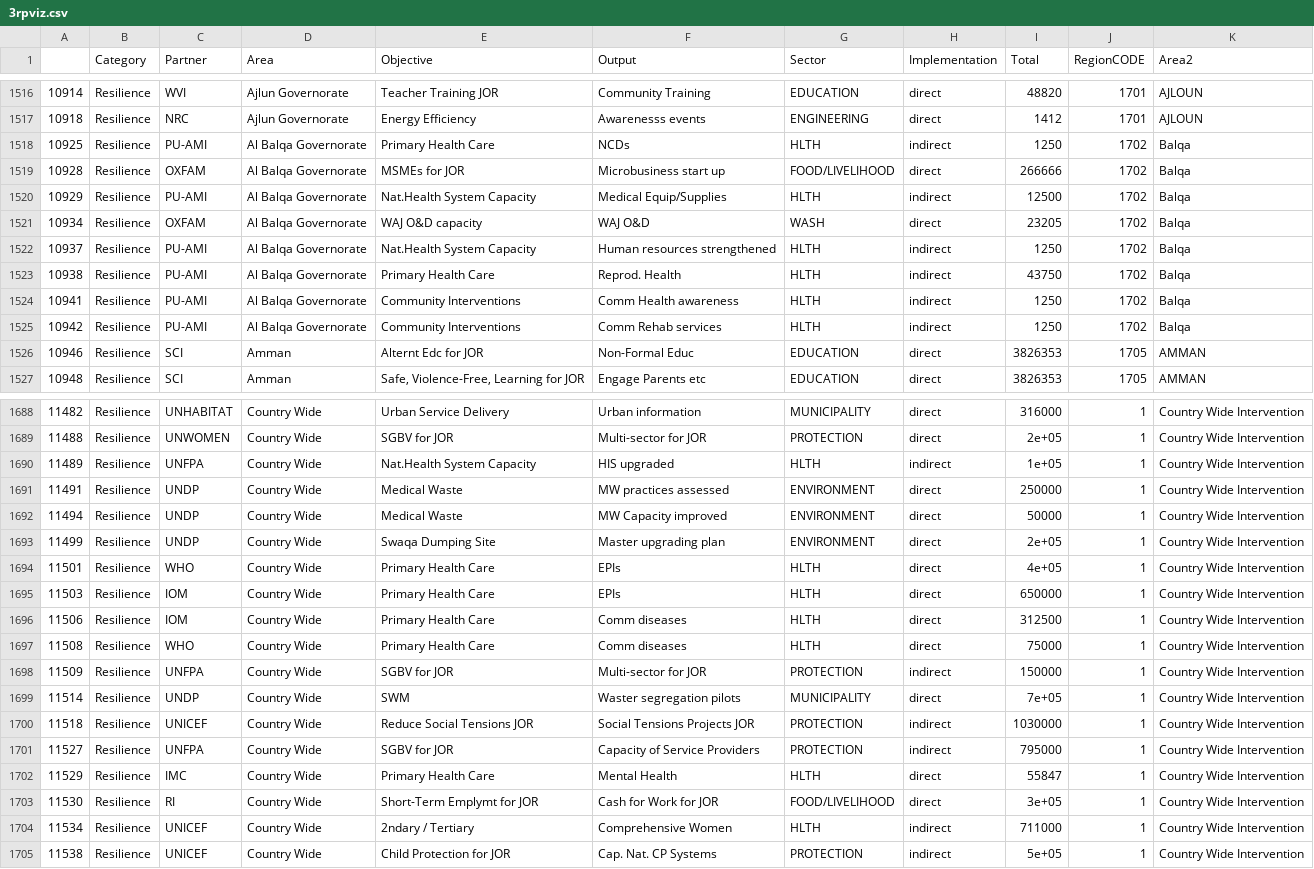
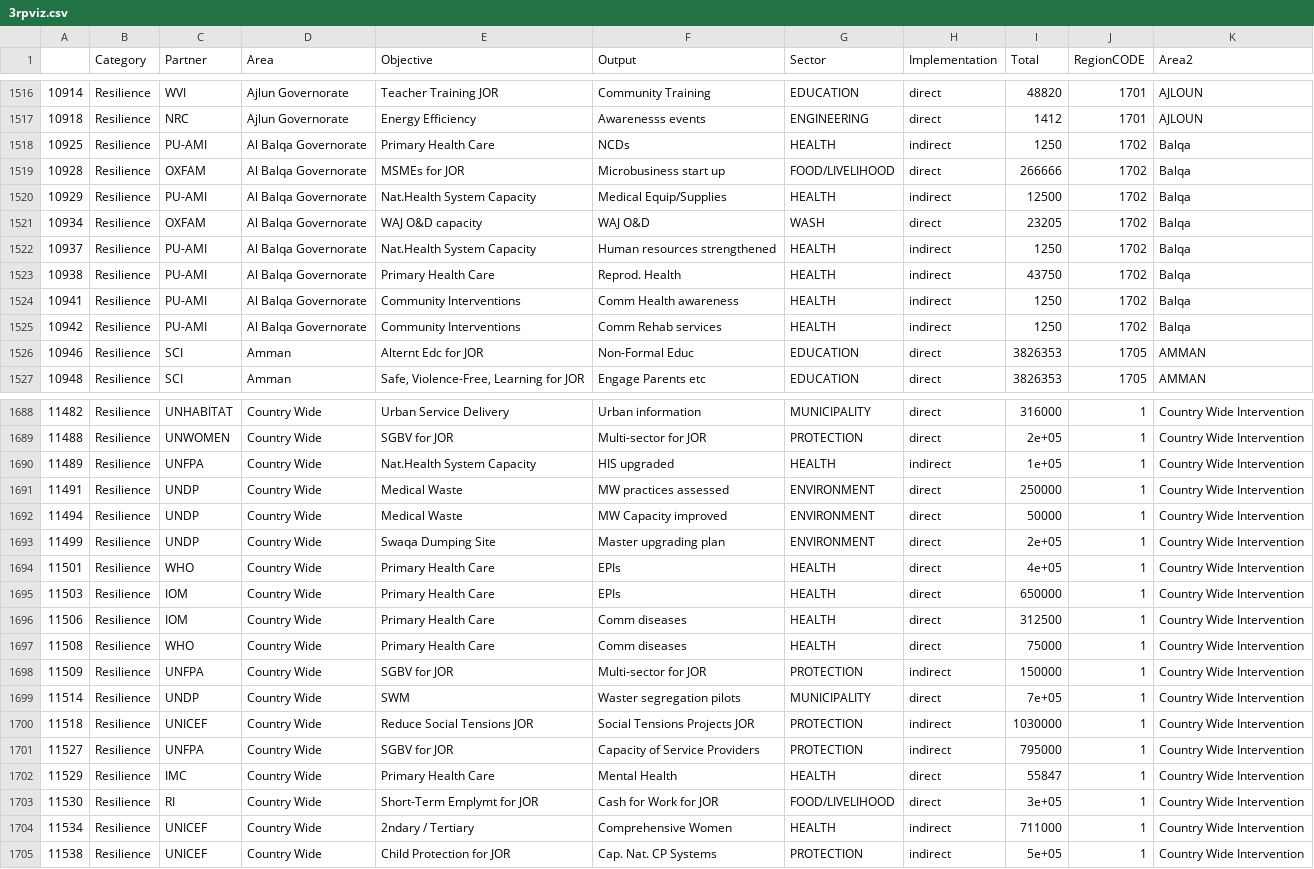
Before and after one commit to unhcr-jordan/3rp2016, a CSV file: data/3rpviz.csv, drawn as a sheet; only a part is shown, gaps mark what is left out; the diff covers the shown part only.

Commit message:
HLTH to Health

```diff
--- a/data/3rpviz.csv
+++ b/data/3rpviz.csv
@@ -1517,10 +1517,10 @@
 "10918","Resilience","NRC","Ajlun Governorate","Energy Efficiency","Awarenesss events","ENGINEERING","direct",1412,1701,"AJLOUN"
-"10925","Resilience","PU-AMI","Al Balqa Governorate","Primary Health Care","NCDs","HLTH","indirect",1250,1702,"Balqa"
+"10925","Resilience","PU-AMI","Al Balqa Governorate","Primary Health Care","NCDs","HEALTH","indirect",1250,1702,"Balqa"
 "10928","Resilience","OXFAM","Al Balqa Governorate","MSMEs for JOR","Microbusiness start up","FOOD/LIVELIHOOD","direct",266666,1702,"Balqa"
-"10929","Resilience","PU-AMI","Al Balqa Governorate","Nat.Health System Capacity","Medical Equip/Supplies","HLTH","indirect",12500,1702,"Balqa"
+"10929","Resilience","PU-AMI","Al Balqa Governorate","Nat.Health System Capacity","Medical Equip/Supplies","HEALTH","indirect",12500,1702,"Balqa"
 "10934","Resilience","OXFAM","Al Balqa Governorate","WAJ O&D capacity","WAJ O&D","WASH","direct",23205,1702,"Balqa"
-"10937","Resilience","PU-AMI","Al Balqa Governorate","Nat.Health System Capacity","Human resources strengthened","HLTH","indirect",1250,1702,"Balqa"
-"10938","Resilience","PU-AMI","Al Balqa Governorate","Primary Health Care","Reprod. Health","HLTH","indirect",43750,1702,"Balqa"
-"10941","Resilience","PU-AMI","Al Balqa Governorate","Community Interventions","Comm Health awareness","HLTH","indirect",1250,1702,"Balqa"
-"10942","Resilience","PU-AMI","Al Balqa Governorate","Community Interventions","Comm Rehab services","HLTH","indirect",1250,1702,"Balqa"
+"10937","Resilience","PU-AMI","Al Balqa Governorate","Nat.Health System Capacity","Human resources strengthened","HEALTH","indirect",1250,1702,"Balqa"
+"10938","Resilience","PU-AMI","Al Balqa Governorate","Primary Health Care","Reprod. Health","HEALTH","indirect",43750,1702,"Balqa"
+"10941","Resilience","PU-AMI","Al Balqa Governorate","Community Interventions","Comm Health awareness","HEALTH","indirect",1250,1702,"Balqa"
+"10942","Resilience","PU-AMI","Al Balqa Governorate","Community Interventions","Comm Rehab services","HEALTH","indirect",1250,1702,"Balqa"
 "10946","Resilience","SCI","Amman","Alternt Edc for JOR","Non-Formal Educ","EDUCATION","direct",3826353,1705,"AMMAN"
@@ -1689,3 +1689,3 @@
 "11488","Resilience","UNWOMEN","Country Wide","SGBV for JOR","Multi-sector for JOR","PROTECTION","direct",2e+05,1,"Country Wide Intervention"
-"11489","Resilience","UNFPA","Country Wide","Nat.Health System Capacity","HIS upgraded","HLTH","indirect",1e+05,1,"Country Wide Intervention"
+"11489","Resilience","UNFPA","Country Wide","Nat.Health System Capacity","HIS upgraded","HEALTH","indirect",1e+05,1,"Country Wide Intervention"
 "11491","Resilience","UNDP","Country Wide","Medical Waste","MW practices assessed","ENVIRONMENT","direct",250000,1,"Country Wide Intervention"
@@ -1693,6 +1693,6 @@
 "11499","Resilience","UNDP","Country Wide","Swaqa Dumping Site","Master upgrading plan","ENVIRONMENT","direct",2e+05,1,"Country Wide Intervention"
-"11501","Resilience","WHO","Country Wide","Primary Health Care","EPIs","HLTH","direct",4e+05,1,"Country Wide Intervention"
-"11503","Resilience","IOM","Country Wide","Primary Health Care","EPIs","HLTH","direct",650000,1,"Country Wide Intervention"
-"11506","Resilience","IOM","Country Wide","Primary Health Care","Comm diseases","HLTH","direct",312500,1,"Country Wide Intervention"
-"11508","Resilience","WHO","Country Wide","Primary Health Care","Comm diseases","HLTH","direct",75000,1,"Country Wide Intervention"
+"11501","Resilience","WHO","Country Wide","Primary Health Care","EPIs","HEALTH","direct",4e+05,1,"Country Wide Intervention"
+"11503","Resilience","IOM","Country Wide","Primary Health Care","EPIs","HEALTH","direct",650000,1,"Country Wide Intervention"
+"11506","Resilience","IOM","Country Wide","Primary Health Care","Comm diseases","HEALTH","direct",312500,1,"Country Wide Intervention"
+"11508","Resilience","WHO","Country Wide","Primary Health Care","Comm diseases","HEALTH","direct",75000,1,"Country Wide Intervention"
 "11509","Resilience","UNFPA","Country Wide","SGBV for JOR","Multi-sector for JOR","PROTECTION","indirect",150000,1,"Country Wide Intervention"
@@ -1701,5 +1701,5 @@
 "11527","Resilience","UNFPA","Country Wide","SGBV for JOR","Capacity of Service Providers","PROTECTION","indirect",795000,1,"Country Wide Intervention"
-"11529","Resilience","IMC","Country Wide","Primary Health Care","Mental Health","HLTH","direct",55847,1,"Country Wide Intervention"
+"11529","Resilience","IMC","Country Wide","Primary Health Care","Mental Health","HEALTH","direct",55847,1,"Country Wide Intervention"
 "11530","Resilience","RI","Country Wide","Short-Term Emplymt for JOR","Cash for Work for JOR","FOOD/LIVELIHOOD","direct",3e+05,1,"Country Wide Intervention"
-"11534","Resilience","UNICEF","Country Wide","2ndary / Tertiary","Comprehensive Women","HLTH","indirect",711000,1,"Country Wide Intervention"
+"11534","Resilience","UNICEF","Country Wide","2ndary / Tertiary","Comprehensive Women","HEALTH","indirect",711000,1,"Country Wide Intervention"
 "11538","Resilience","UNICEF","Country Wide","Child Protection for JOR","Cap. Nat. CP Systems","PROTECTION","indirect",5e+05,1,"Country Wide Intervention"
```
Also changed, not shown: 37 edited cells elsewhere in this file.
